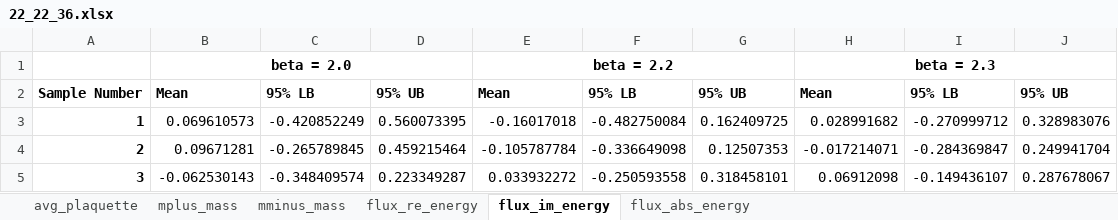
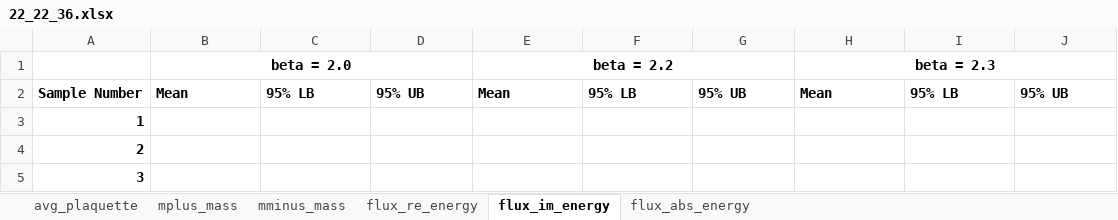
Before and after one commit to jngraham/latticeU1_3, an Excel workbook: data/summary/22_22_36.xlsx, sheet flux_im_energy, drawn as a sheet; only a part is shown; values as stored, in another font and other column widths than the file's, no borders; the diff covers the shown part only; the diff names each change by its address in the sheet, - before the commit and + after, or states it on an @@ line.

```diff
--- a/data/summary/22_22_36.xlsx (sheet flux_im_energy)
+++ b/data/summary/22_22_36.xlsx (sheet flux_im_energy)
-B3 (beta = 2.0): 0.069610573
+B3 (beta = 2.0): (empty)
-C3: -0.420852249
+C3: (empty)
-D3: 0.560073395
+D3: (empty)
-E3 (beta = 2.2): -0.16017018
+E3 (beta = 2.2): (empty)
-F3: -0.482750084
+F3: (empty)
-G3: 0.162409725
+G3: (empty)
-H3 (beta = 2.3): 0.028991682
+H3 (beta = 2.3): (empty)
-I3: -0.270999712
+I3: (empty)
-J3: 0.328983076
+J3: (empty)
-B4 (beta = 2.0): 0.09671281
+B4 (beta = 2.0): (empty)
-C4: -0.265789845
+C4: (empty)
-D4: 0.459215464
+D4: (empty)
-E4 (beta = 2.2): -0.105787784
+E4 (beta = 2.2): (empty)
-F4: -0.336649098
+F4: (empty)
-G4: 0.12507353
+G4: (empty)
-H4 (beta = 2.3): -0.017214071
+H4 (beta = 2.3): (empty)
-I4: -0.284369847
+I4: (empty)
-J4: 0.249941704
+J4: (empty)
-B5 (beta = 2.0): -0.062530143
+B5 (beta = 2.0): (empty)
-C5: -0.348409574
+C5: (empty)
-D5: 0.223349287
+D5: (empty)
-E5 (beta = 2.2): 0.033932272
+E5 (beta = 2.2): (empty)
-F5: -0.250593558
+F5: (empty)
-G5: 0.318458101
+G5: (empty)
-H5 (beta = 2.3): 0.06912098
+H5 (beta = 2.3): (empty)
-I5: -0.149436107
+I5: (empty)
-J5: 0.287678067
+J5: (empty)
```
Also changed, not shown: 207 edited cells and cell formats elsewhere in this sheet, sheet flux_re_energy, sheet flux_abs_energy, sheet mplus_mass, sheet mminus_mass, data/summary/18_18_24.xlsx, 46 other files.
